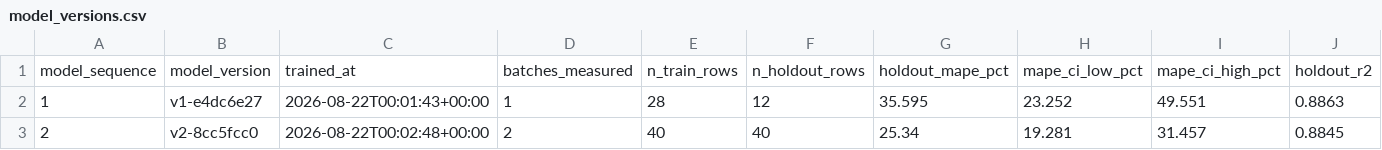
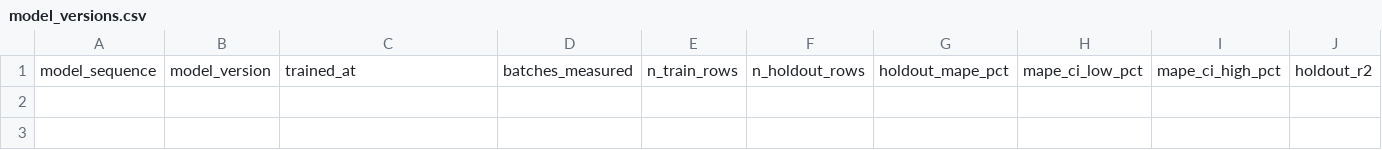
Before and after one commit to baybailz/data-engineering-scenario-ml-runtime, a CSV file: data/model_versions.csv, drawn as a sheet; only a part is shown; rows hold the shown columns only; the diff names each change by its address in the sheet, - before the commit and + after, or states it on an @@ line.

```diff
--- a/data/model_versions.csv
+++ b/data/model_versions.csv
-row 2: 1 | v1-e4dc6e27 | 2026-08-22T00:01:43+00:00 | 1 | 28 | 12 | 35.595 | 23.252 | 49.551 | 0.8863
-row 3: 2 | v2-8cc5fcc0 | 2026-08-22T00:02:48+00:00 | 2 | 40 | 40 | 25.34 | 19.281 | 31.457 | 0.8845
```
Also changed, not shown: 19 other files.
